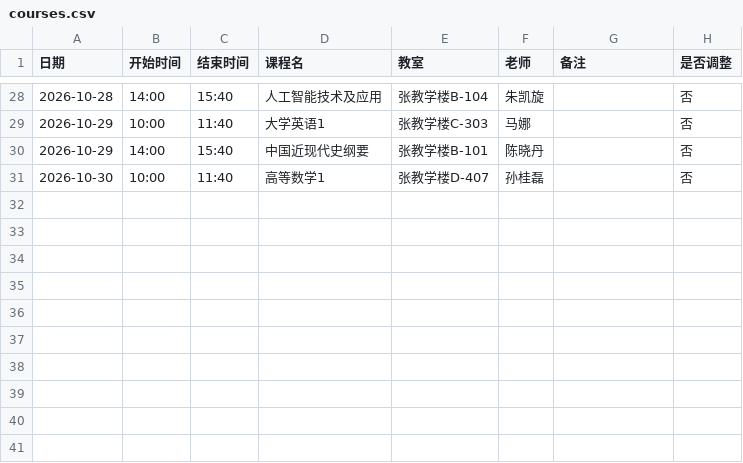
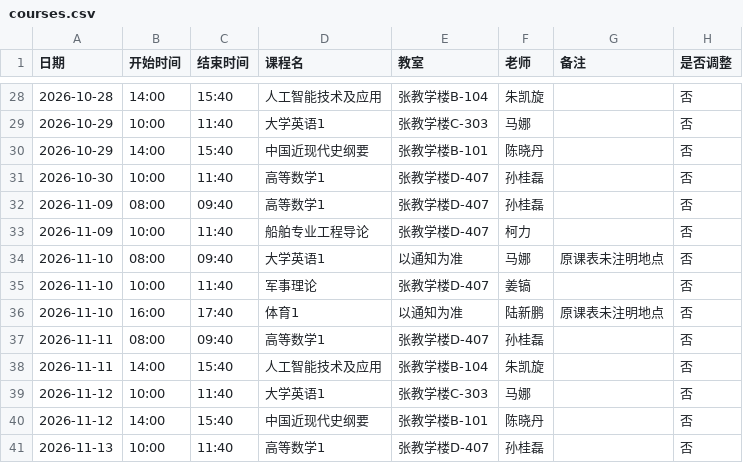
Before and after one commit to qshchuan/class-schedule, a CSV file: data/courses.csv, drawn as a sheet; only a part is shown, gaps mark what is left out; the diff names each change by its address in the sheet, - before the commit and + after, or states it on an @@ line.

```diff
--- a/data/courses.csv
+++ b/data/courses.csv
+row 32: 2026-11-09 | 08:00 | 09:40 | 高等数学1 | 张教学楼D-407 | 孙桂磊 |  | 否
+row 33: 2026-11-09 | 10:00 | 11:40 | 船舶专业工程导论 | 张教学楼D-407 | 柯力 |  | 否
+row 34: 2026-11-10 | 08:00 | 09:40 | 大学英语1 | 以通知为准 | 马娜 | 原课表未注明地点 | 否
+row 35: 2026-11-10 | 10:00 | 11:40 | 军事理论 | 张教学楼D-407 | 姜镐 |  | 否
+row 36: 2026-11-10 | 16:00 | 17:40 | 体育1 | 以通知为准 | 陆新鹏 | 原课表未注明地点 | 否
+row 37: 2026-11-11 | 08:00 | 09:40 | 高等数学1 | 张教学楼D-407 | 孙桂磊 |  | 否
+row 38: 2026-11-11 | 14:00 | 15:40 | 人工智能技术及应用 | 张教学楼B-104 | 朱凯旋 |  | 否
+row 39: 2026-11-12 | 10:00 | 11:40 | 大学英语1 | 张教学楼C-303 | 马娜 |  | 否
+row 40: 2026-11-12 | 14:00 | 15:40 | 中国近现代史纲要 | 张教学楼B-101 | 陈晓丹 |  | 否
+row 41: 2026-11-13 | 10:00 | 11:40 | 高等数学1 | 张教学楼D-407 | 孙桂磊 |  | 否
```
Also changed, not shown: 1 other file.
